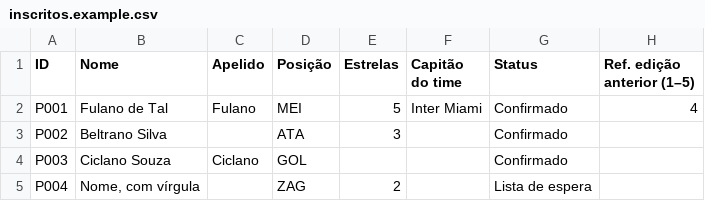
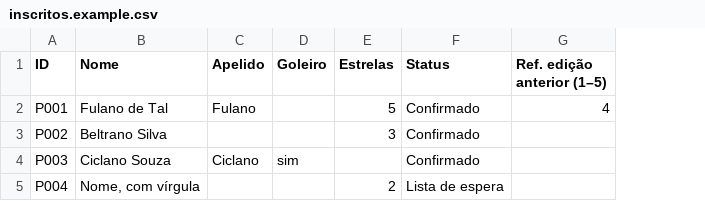
Before and after one commit to Dom1ng0s/CopaJumentus27, a CSV file: dados/inscritos.example.csv, drawn as a sheet; removed rows and columns are numbered as before the commit, all else as after; the diff names each change by its address in the sheet, - before the commit and + after, or states it on an @@ line.

```diff
--- a/dados/inscritos.example.csv
+++ b/dados/inscritos.example.csv
-column D (Posição), rows 2-5: MEI | ATA | GOL | ZAG
+column D (Goleiro), row 4: sim
-column F (Capitão do time), row 2: Inter Miami
```
Also changed, not shown: 15 other files.
